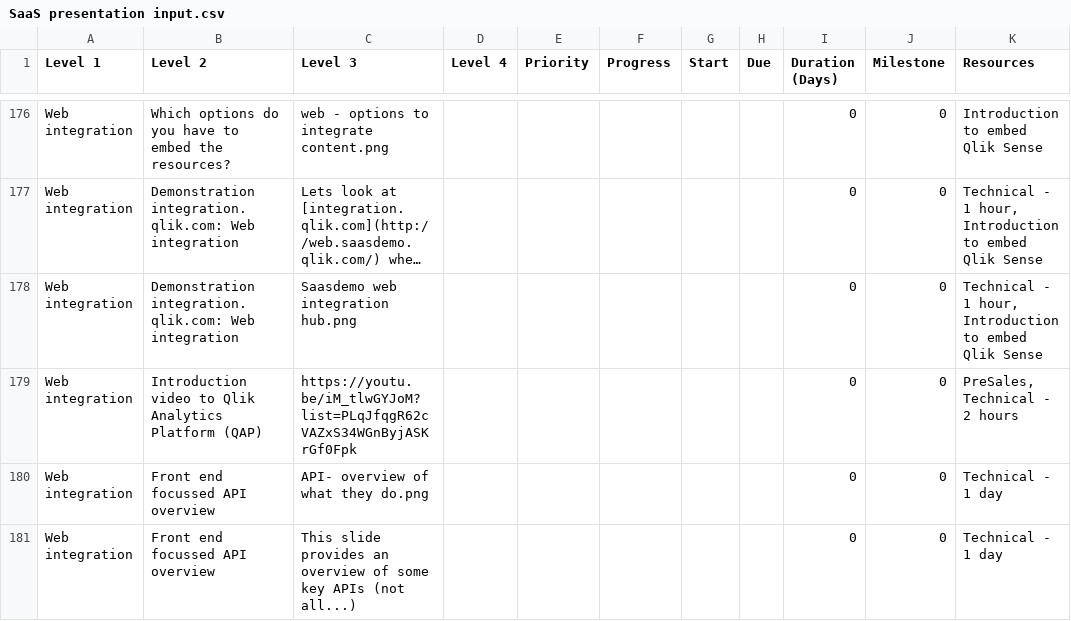
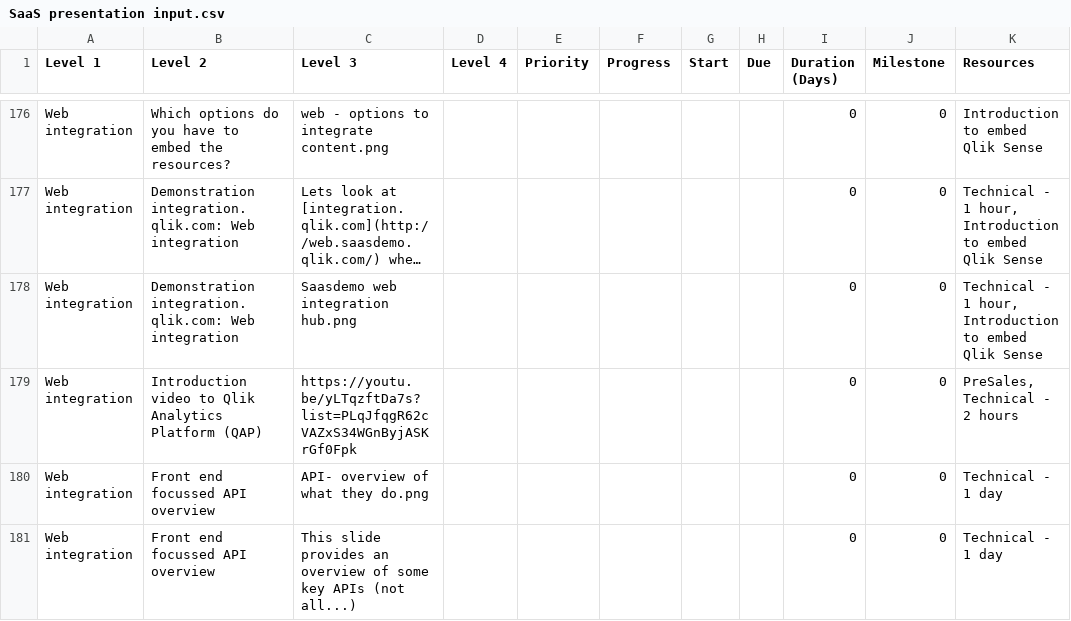
Before and after one commit to QHose/QRSMeteor, a CSV file: Sense Demo materials/SaaS presentation input.csv, drawn as a sheet; only a part is shown, gaps mark what is left out; long unchanged cells end in …; the diff names each change by its address in the sheet, - before the commit and + after, or states it on an @@ line.

Commit message:
csv

```diff
--- a/Sense Demo materials/SaaS presentation input.csv
+++ b/Sense Demo materials/SaaS presentation input.csv
-C179 (Level 3): https://youtu.be/iM_tlwGYJoM?list=PLqJfqgR62cVAZxS34WGnByjASKrGf0Fpk
+C179 (Level 3): https://youtu.be/yLTqzftDa7s?list=PLqJfqgR62cVAZxS34WGnByjASKrGf0Fpk
```
